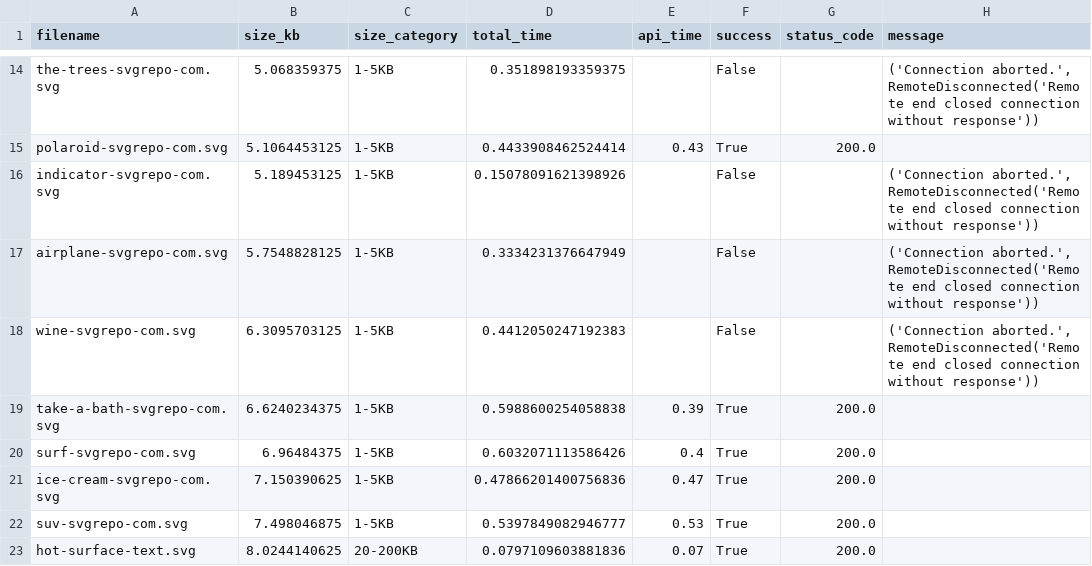
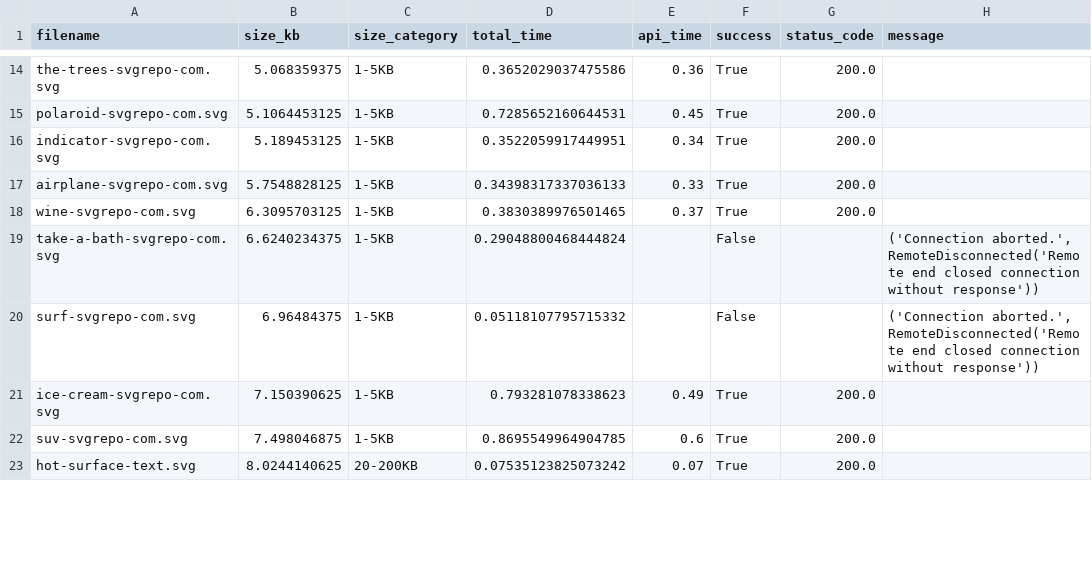
Before and after one commit to Billrept/CNCweb, a CSV file: results.csv, drawn as a sheet; only a part is shown, gaps mark what is left out; the diff covers the shown part only; the diff names each change by its address in the sheet, - before the commit and + after, or states it on an @@ line.

```diff
--- a/results.csv
+++ b/results.csv
-D14 (total_time): 0.351898193359375
+D14 (total_time): 0.3652029037475586
-E14 (api_time): (empty)
+E14 (api_time): 0.36
-F14 (success): False
+F14 (success): True
-G14 (status_code): (empty)
+G14 (status_code): 200.0
-H14 (message): ('Connection aborted.', RemoteDisconnected('Remote end closed connection without response'))
+H14 (message): (empty)
-D15 (total_time): 0.4433908462524414
+D15 (total_time): 0.7285652160644531
-E15 (api_time): 0.43
+E15 (api_time): 0.45
-D16 (total_time): 0.15078091621398926
+D16 (total_time): 0.3522059917449951
-E16 (api_time): (empty)
+E16 (api_time): 0.34
-F16:F18 (success): False
+F16:F18 (success): True
-G16:G18 (status_code): (empty)
+G16:G18 (status_code): 200.0
-H16:H18 (message): ('Connection aborted.', RemoteDisconnected('Remote end closed connection without response'))
+H16:H18 (message): (empty)
-D17 (total_time): 0.3334231376647949
+D17 (total_time): 0.34398317337036133
-E17 (api_time): (empty)
+E17 (api_time): 0.33
-D18 (total_time): 0.4412050247192383
+D18 (total_time): 0.3830389976501465
-E18 (api_time): (empty)
+E18 (api_time): 0.37
-D19 (total_time): 0.5988600254058838
+D19 (total_time): 0.29048800468444824
-E19 (api_time): 0.39
+E19 (api_time): (empty)
-F19:F20 (success): True
+F19:F20 (success): False
-G19:G20 (status_code): 200.0
+G19:G20 (status_code): (empty)
-H19:H20 (message): (empty)
+H19:H20 (message): ('Connection aborted.', RemoteDisconnected('Remote end closed connection without response'))
-D20 (total_time): 0.6032071113586426
+D20 (total_time): 0.05118107795715332
-E20 (api_time): 0.4
+E20 (api_time): (empty)
-D21 (total_time): 0.47866201400756836
+D21 (total_time): 0.793281078338623
-E21 (api_time): 0.47
+E21 (api_time): 0.49
-D22 (total_time): 0.5397849082946777
+D22 (total_time): 0.8695549964904785
-E22 (api_time): 0.53
+E22 (api_time): 0.6
-D23 (total_time): 0.0797109603881836
+D23 (total_time): 0.07535123825073242
```
Also changed, not shown: 129 edited cells elsewhere in this file, 9 other files.
